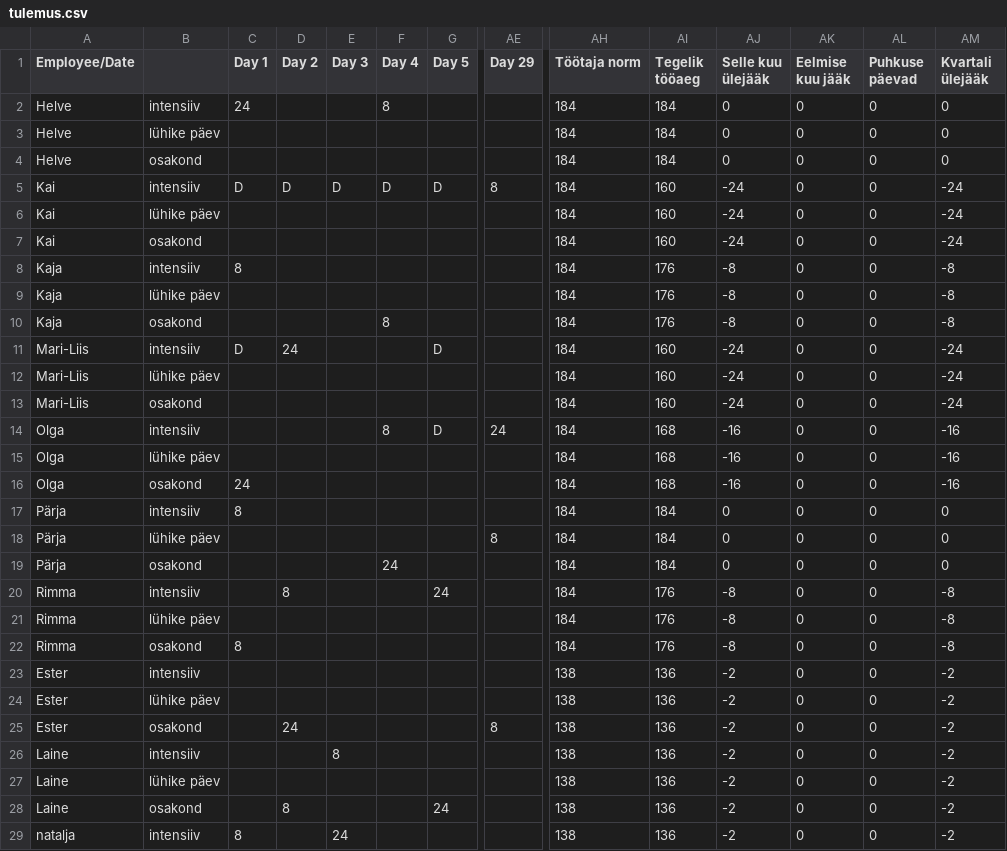
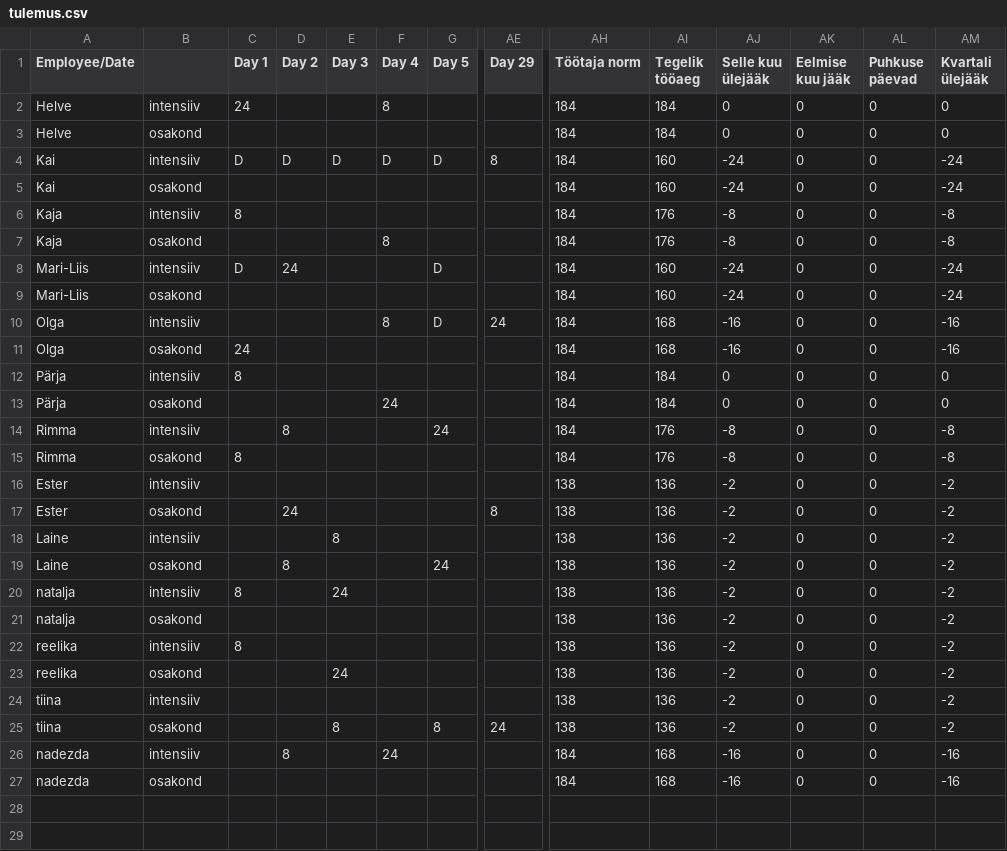
Before and after one commit to oosinis/graafik, a CSV file: tulemus.csv, drawn as a sheet; only a part is shown, gaps mark what is left out; the shorter side is filled out with more unchanged rows; rows hold the shown columns only; the diff covers the shown part only; the diff names each change by its address in the sheet, - before the commit and + after, or states it on an @@ line.

```diff
--- a/tulemus.csv
+++ b/tulemus.csv
-row 3: Helve | lühike päev |  |  |  |  |  |  | 184 | 184 | 0 | 0 | 0 | 0
-row 6: Kai | lühike päev |  |  |  |  |  |  | 184 | 160 | -24 | 0 | 0 | -24
-row 9: Kaja | lühike päev |  |  |  |  |  |  | 184 | 176 | -8 | 0 | 0 | -8
-row 12: Mari-Liis | lühike päev |  |  |  |  |  |  | 184 | 160 | -24 | 0 | 0 | -24
-row 15: Olga | lühike päev |  |  |  |  |  |  | 184 | 168 | -16 | 0 | 0 | -16
-row 18: Pärja | lühike päev |  |  |  |  |  | 8 | 184 | 184 | 0 | 0 | 0 | 0
-row 21: Rimma | lühike päev |  |  |  |  |  |  | 184 | 176 | -8 | 0 | 0 | -8
-row 24: Ester | lühike päev |  |  |  |  |  |  | 138 | 136 | -2 | 0 | 0 | -2
-row 27: Laine | lühike päev |  |  |  |  |  |  | 138 | 136 | -2 | 0 | 0 | -2
```
Also changed, not shown: 4 removed rows elsewhere in this file, 1 other file.
